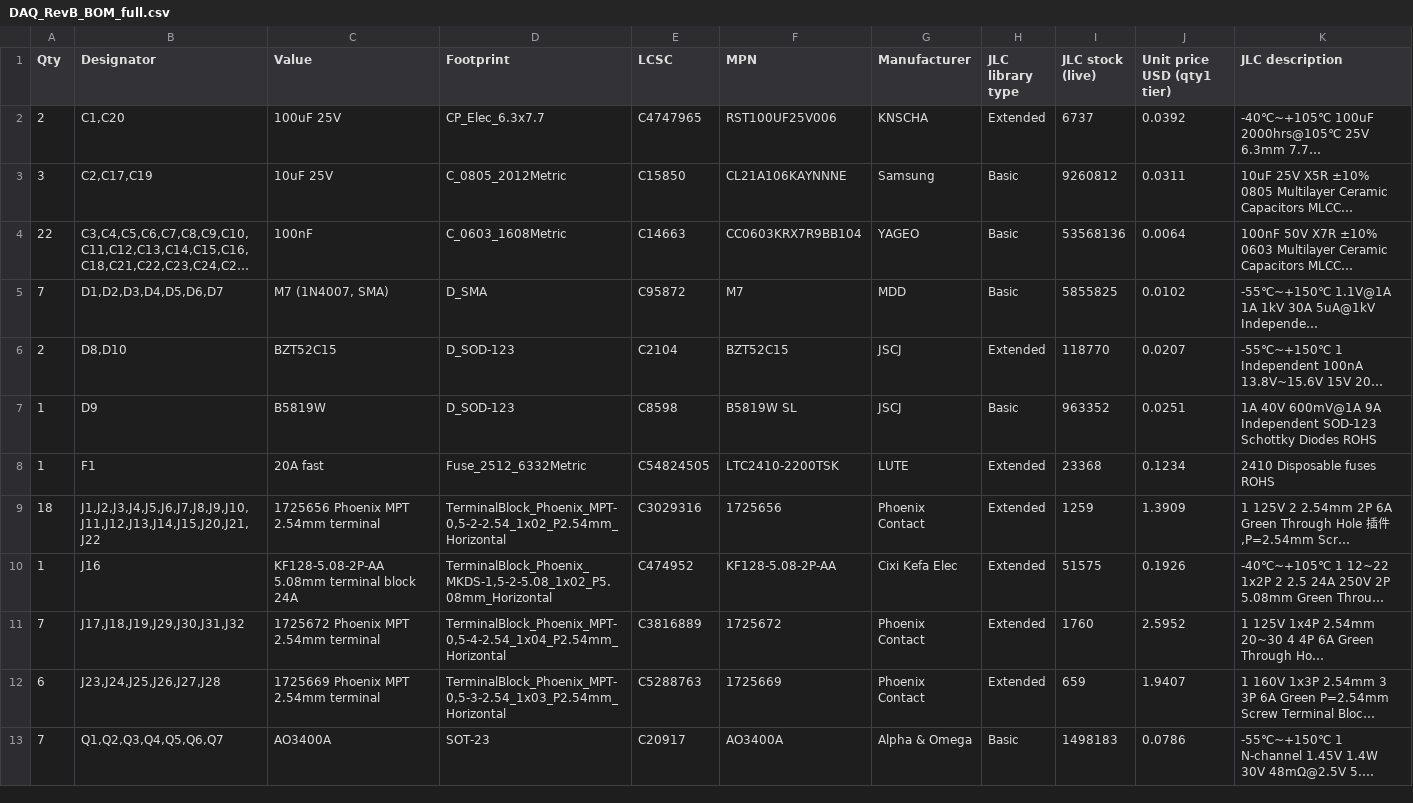
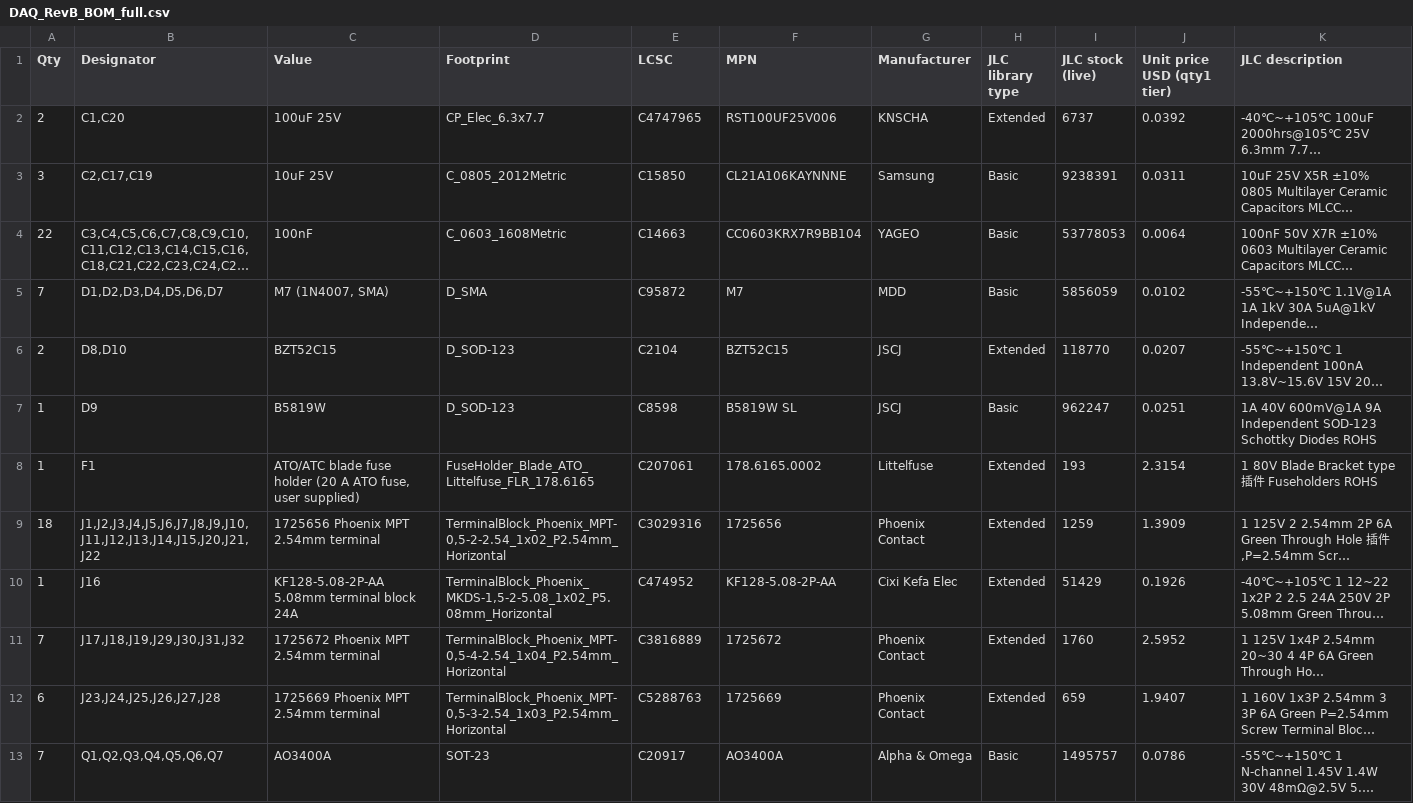
Before and after one commit to Stevenmathome/daq, a CSV file: hardware/daq-rev-b/fab/DAQ_RevB_BOM_full.csv, drawn as a sheet; only a part is shown; long unchanged cells end in …; the diff covers the shown part only; the diff names each change by its address in the sheet, - before the commit and + after, or states it on an @@ line.

```diff
--- a/hardware/daq-rev-b/fab/DAQ_RevB_BOM_full.csv
+++ b/hardware/daq-rev-b/fab/DAQ_RevB_BOM_full.csv
-I3 (JLC stock (live)): 9260812
+I3 (JLC stock (live)): 9238391
-I4 (JLC stock (live)): 53568136
+I4 (JLC stock (live)): 53778053
-I5 (JLC stock (live)): 5855825
+I5 (JLC stock (live)): 5856059
-I7 (JLC stock (live)): 963352
+I7 (JLC stock (live)): 962247
-C8 (Value): 20A fast
+C8 (Value): ATO/ATC blade fuse holder (20 A ATO fuse, user supplied)
-D8 (Footprint): Fuse_2512_6332Metric
+D8 (Footprint): FuseHolder_Blade_ATO_Littelfuse_FLR_178.6165
-E8 (LCSC): C54824505
+E8 (LCSC): C207061
-F8 (MPN): LTC2410-2200TSK
+F8 (MPN): 178.6165.0002
-G8 (Manufacturer): LUTE
+G8 (Manufacturer): Littelfuse
-I8 (JLC stock (live)): 23368
+I8 (JLC stock (live)): 193
-J8 (Unit price USD (qty1 tier)): 0.1234
+J8 (Unit price USD (qty1 tier)): 2.3154
-K8 (JLC description): 2410 Disposable fuses ROHS
+K8 (JLC description): 1 80V Blade Bracket type 插件 Fuseholders ROHS
-I10 (JLC stock (live)): 51575
+I10 (JLC stock (live)): 51429
-I13 (JLC stock (live)): 1498183
+I13 (JLC stock (live)): 1495757
```
Also changed, not shown: 1 added row and 5 edited cells elsewhere in this file, hardware/daq-rev-b/fab/DAQ_RevB_BOM_JLCPCB.csv, hardware/daq-rev-b/fab/DAQ_RevB_CPL_JLCPCB.csv, 46 other files.
